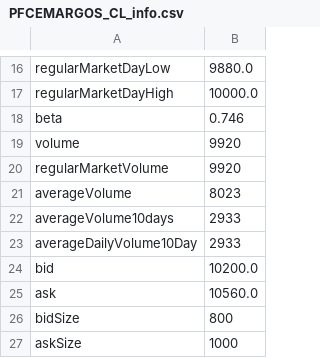
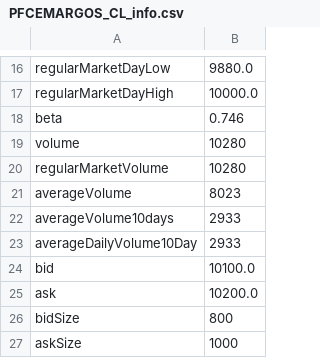
Before and after one commit to danielorozco06/finance, a CSV file: input/tickers_info/PFCEMARGOS_CL_info.csv, drawn as a sheet; only a part is shown, gaps mark what is left out.

Commit message:
Update tickers_info files with revised trading volumes and prices for multiple stocks, reflecting current market conditions. Remove outdated best_stocks.md and worst_stocks.md files to streamline investment analysis. This commit enhances the accuracy of financial data and aligns with recent economic developments in Colombia.

```diff
--- a/input/tickers_info/PFCEMARGOS_CL_info.csv
+++ b/input/tickers_info/PFCEMARGOS_CL_info.csv
@@ -18,4 +18,4 @@
 "beta","0.746"
-"volume","9920"
-"regularMarketVolume","9920"
+"volume","10280"
+"regularMarketVolume","10280"
 "averageVolume","8023"
@@ -23,4 +23,4 @@
 "averageDailyVolume10Day","2933"
-"bid","10200.0"
-"ask","10560.0"
+"bid","10100.0"
+"ask","10200.0"
 "bidSize","800"
```
Also changed, not shown: input/tickers_info/BCOLOMBIA_CL_info.csv, input/tickers_info/CELSIA_CL_info.csv, 15 other files.
